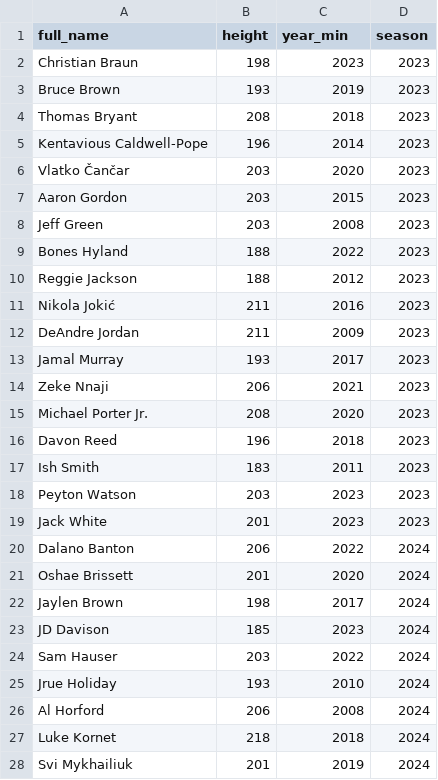
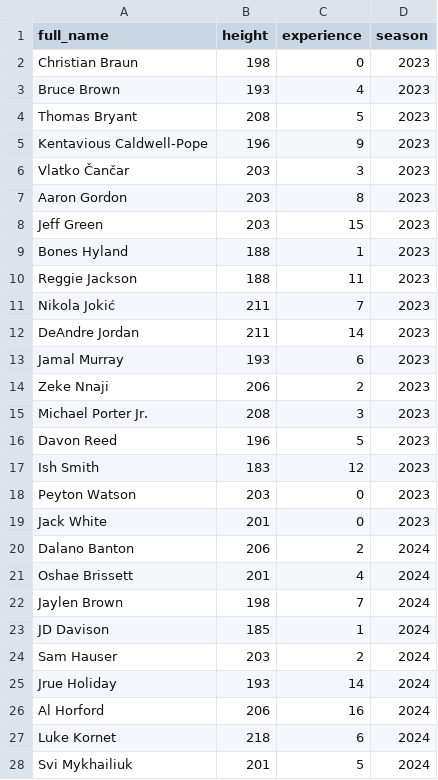
Before and after one commit to nicekid1/QBC-DA10-Group4Project-3, a CSV file: csv2_1.csv, drawn as a sheet; only a part is shown; the diff covers the shown part only.

Commit message:
updating queries to include experience

```diff
--- a/csv2_1.csv
+++ b/csv2_1.csv
@@ -1,28 +1,28 @@
-full_name,height,year_min,season
-Christian Braun,198,2023,2023
-Bruce Brown,193,2019,2023
-Thomas Bryant,208,2018,2023
-Kentavious Caldwell-Pope,196,2014,2023
-Vlatko Čančar,203,2020,2023
-Aaron Gordon,203,2015,2023
-Jeff Green,203,2008,2023
-Bones Hyland,188,2022,2023
-Reggie Jackson,188,2012,2023
-Nikola Jokić,211,2016,2023
-DeAndre Jordan,211,2009,2023
-Jamal Murray,193,2017,2023
-Zeke Nnaji,206,2021,2023
-Michael Porter Jr.,208,2020,2023
-Davon Reed,196,2018,2023
-Ish Smith,183,2011,2023
-Peyton Watson,203,2023,2023
-Jack White,201,2023,2023
-Dalano Banton,206,2022,2024
-Oshae Brissett,201,2020,2024
-Jaylen Brown,198,2017,2024
-JD Davison,185,2023,2024
-Sam Hauser,203,2022,2024
-Jrue Holiday,193,2010,2024
-Al Horford,206,2008,2024
-Luke Kornet,218,2018,2024
-Svi Mykhailiuk,201,2019,2024
+full_name,height,experience,season
+Christian Braun,198,0,2023
+Bruce Brown,193,4,2023
+Thomas Bryant,208,5,2023
+Kentavious Caldwell-Pope,196,9,2023
+Vlatko Čančar,203,3,2023
+Aaron Gordon,203,8,2023
+Jeff Green,203,15,2023
+Bones Hyland,188,1,2023
+Reggie Jackson,188,11,2023
+Nikola Jokić,211,7,2023
+DeAndre Jordan,211,14,2023
+Jamal Murray,193,6,2023
+Zeke Nnaji,206,2,2023
+Michael Porter Jr.,208,3,2023
+Davon Reed,196,5,2023
+Ish Smith,183,12,2023
+Peyton Watson,203,0,2023
+Jack White,201,0,2023
+Dalano Banton,206,2,2024
+Oshae Brissett,201,4,2024
+Jaylen Brown,198,7,2024
+JD Davison,185,1,2024
+Sam Hauser,203,2,2024
+Jrue Holiday,193,14,2024
+Al Horford,206,16,2024
+Luke Kornet,218,6,2024
+Svi Mykhailiuk,201,5,2024
```
Also changed, not shown: 10 edited cells elsewhere in this file, 2 other files.
